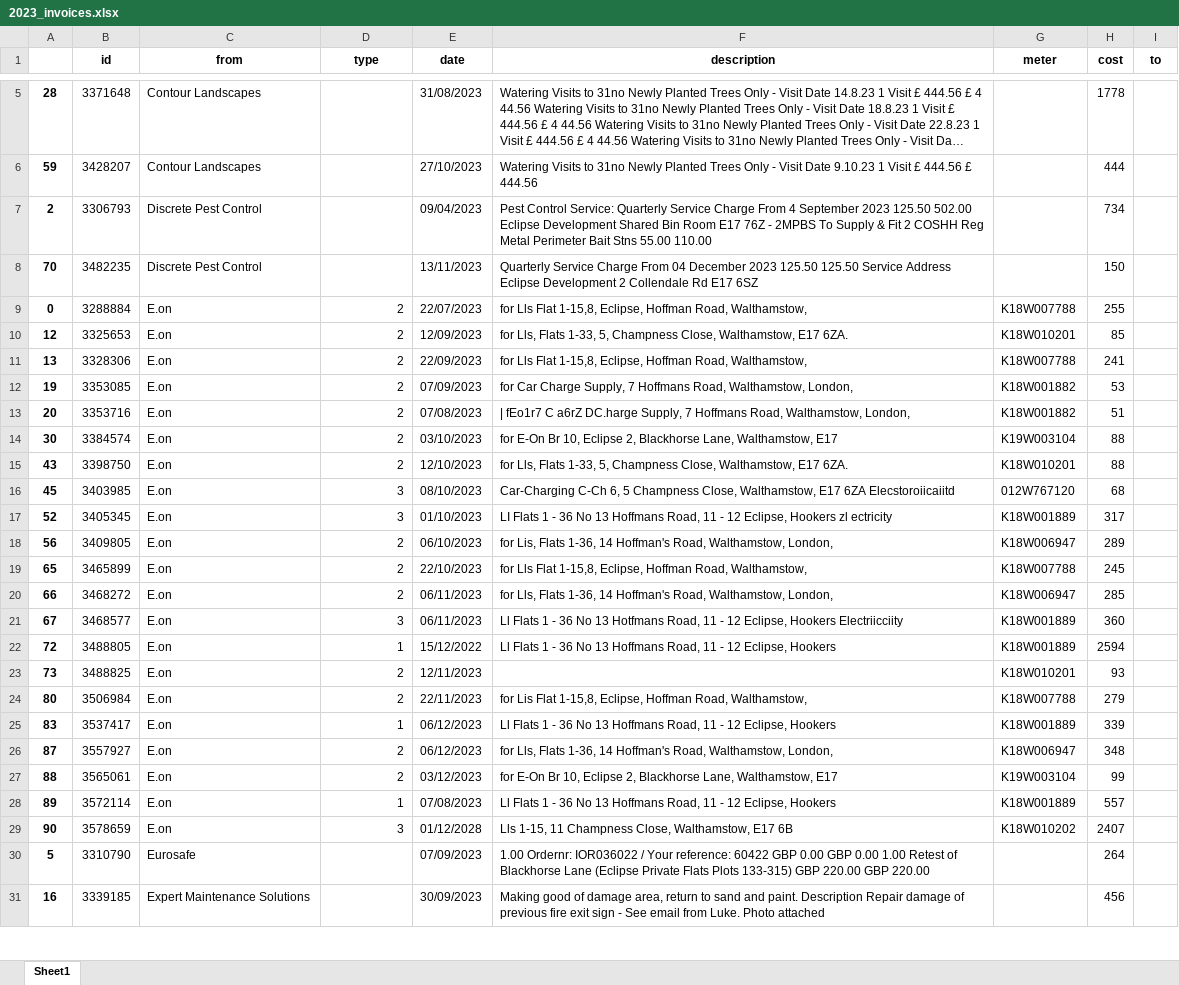
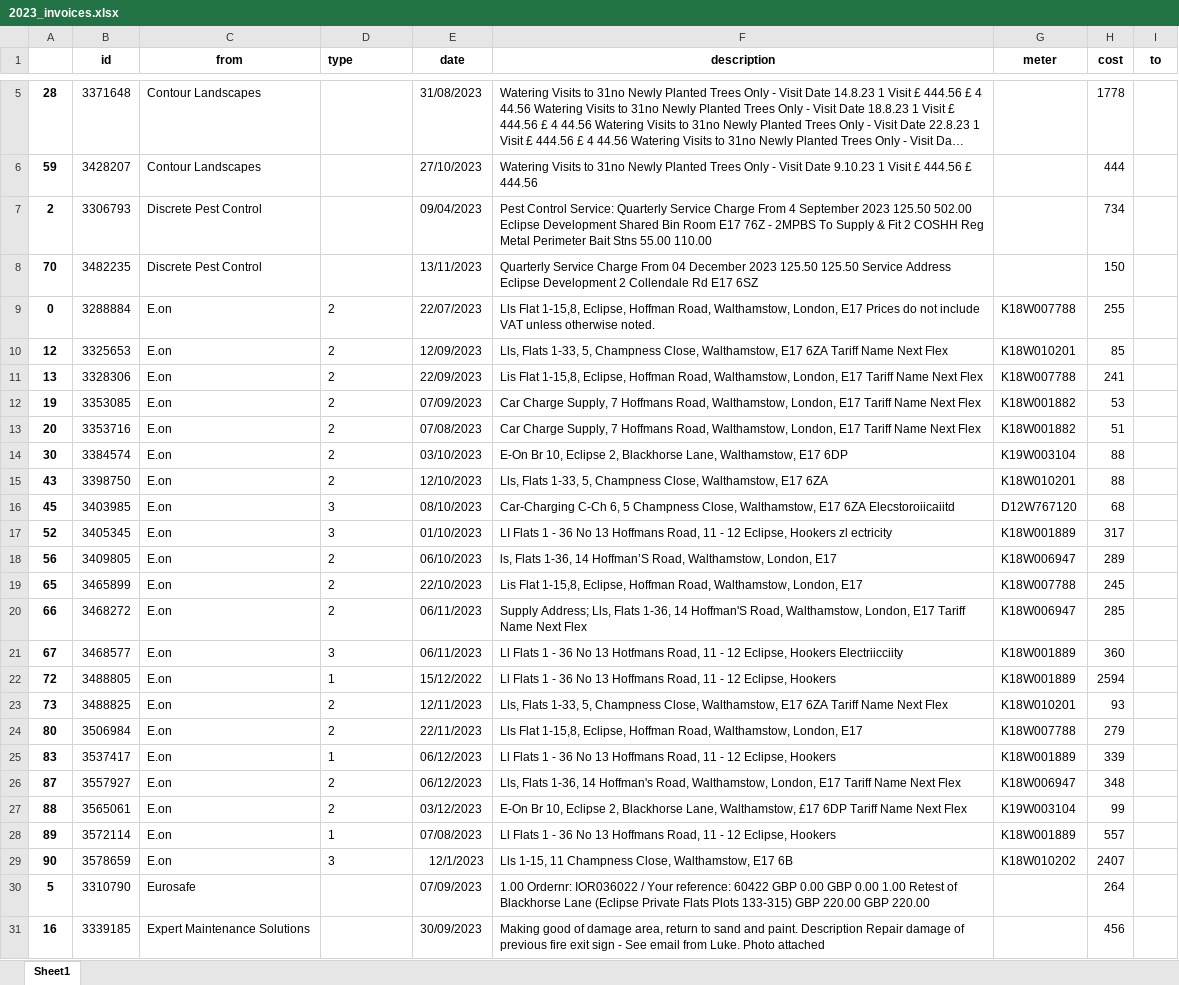
Before and after one commit to colurw/eclipse-invoice-reader, an Excel workbook: 2023_invoices.xlsx, sheet Sheet1, drawn as a sheet; only a part is shown, gaps mark what is left out; long unchanged cells end in …; values as stored, in another font and other column widths than the file's, no borders; the diff names each change by its address in the sheet, - before the commit and + after, or states it on an @@ line.

```diff
--- a/2023_invoices.xlsx (sheet Sheet1)
+++ b/2023_invoices.xlsx (sheet Sheet1)
-D1 alignment: center
+D1 alignment: left
-D9:D29 alignment: right
+D9:D29 alignment: left
-F9 (description): for Lls Flat 1-15,8, Eclipse, Hoffman Road, Walthamstow,
+F9 (description): Lls Flat 1-15,8, Eclipse, Hoffman Road, Walthamstow, London, E17 Prices do not include VAT unless otherwise noted.
-F10 (description): for Lls, Flats 1-33, 5, Champness Close, Walthamstow, E17 6ZA.
+F10 (description): Lls, Flats 1-33, 5, Champness Close, Walthamstow, E17 6ZA Tariff Name Next Flex
-F11 (description): for Lls Flat 1-15,8, Eclipse, Hoffman Road, Walthamstow,
+F11 (description): Lis Flat 1-15,8, Eclipse, Hoffman Road, Walthamstow, London, E17 Tariff Name Next Flex
-F12 (description): for Car Charge Supply, 7 Hoffmans Road, Walthamstow, London,
+F12 (description): Car Charge Supply, 7 Hoffmans Road, Walthamstow, London, E17 Tariff Name Next Flex
-F13 (description): | fEo1r7 C a6rZ DC.harge Supply, 7 Hoffmans Road, Walthamstow, London,
+F13 (description): Car Charge Supply, 7 Hoffmans Road, Walthamstow, London, E17 Tariff Name Next Flex
-F14 (description): for E-On Br 10, Eclipse 2, Blackhorse Lane, Walthamstow, E17
+F14 (description): E-On Br 10, Eclipse 2, Blackhorse Lane, Walthamstow, E17 6DP
-F15 (description): for Lls, Flats 1-33, 5, Champness Close, Walthamstow, E17 6ZA.
+F15 (description): Lls, Flats 1-33, 5, Champness Close, Walthamstow, E17 6ZA
-G16 (meter): 012W767120
+G16 (meter): D12W767120
-F18 (description): for Lis, Flats 1-36, 14 Hoffman's Road, Walthamstow, London,
+F18 (description): ls, Flats 1-36, 14 Hoffman’S Road, Walthamstow, London, E17
-F19 (description): for Lls Flat 1-15,8, Eclipse, Hoffman Road, Walthamstow,
+F19 (description): Lis Flat 1-15,8, Eclipse, Hoffman Road, Walthamstow, London, E17
-F20 (description): for Lls, Flats 1-36, 14 Hoffman's Road, Walthamstow, London,
+F20 (description): Supply Address; Lls, Flats 1-36, 14 Hoffman'S Road, Walthamstow, London, E17 Tariff Name Next Flex
-F23 (description): (empty)
+F23 (description): Lls, Flats 1-33, 5, Champness Close, Walthamstow, E17 6ZA Tariff Name Next Flex
-F24 (description): for Lis Flat 1-15,8, Eclipse, Hoffman Road, Walthamstow,
+F24 (description): Lls Flat 1-15,8, Eclipse, Hoffman Road, Walthamstow, London, E17
-F26 (description): for Lls, Flats 1-36, 14 Hoffman's Road, Walthamstow, London,
+F26 (description): Lls, Flats 1-36, 14 Hoffman's Road, Walthamstow, London, E17 Tariff Name Next Flex
-F27 (description): for E-On Br 10, Eclipse 2, Blackhorse Lane, Walthamstow, E17
+F27 (description): E-On Br 10, Eclipse 2, Blackhorse Lane, Walthamstow, £17 6DP Tariff Name Next Flex
-E29 (date): 01/12/2028
+E29 (date): 12/1/2023
```
Also changed, not shown: 4 other files.
